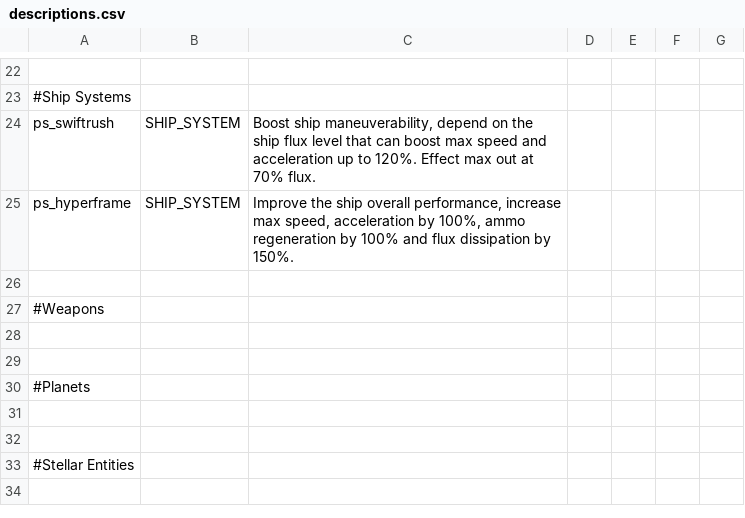
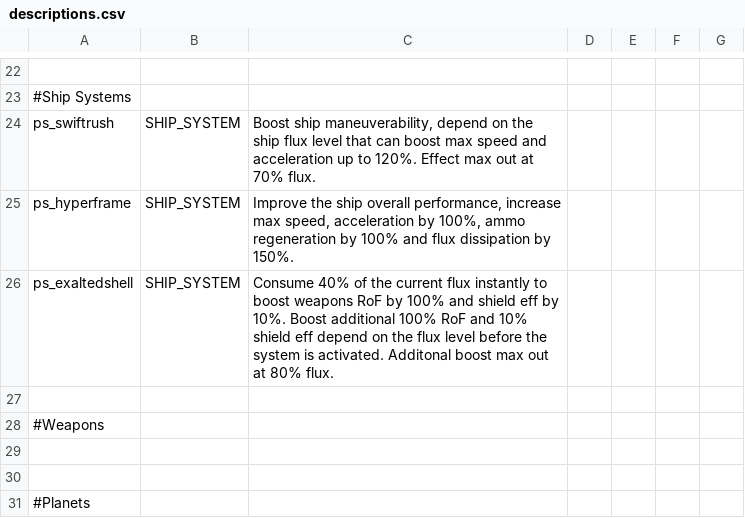
Before and after one commit to CosmicFishi/Project-Solace, a CSV file: data/strings/descriptions.csv, drawn as a sheet; only a part is shown, gaps mark what is left out; the shorter side is filled out with more unchanged rows; the diff names each change by its address in the sheet, - before the commit and + after, or states it on an @@ line.

Commit message:
Lots of stuff: Add Exalted Shell ship system and a custom AI for it for Rufous cruiser

```diff
--- a/data/strings/descriptions.csv
+++ b/data/strings/descriptions.csv
+row 26: ps_exaltedshell | SHIP_SYSTEM | Consume 40% of the current flux instantly to boost weapons RoF by 100% and shield eff by 10%. Boost additional 100% RoF and 10% shield eff depend on the flux level before the system is activated. Additonal boost max out at 80% flux.
```
Also changed, not shown: data/hulls/ship_data.csv, data/shipsystems/ship_systems.csv, 4 other files.
